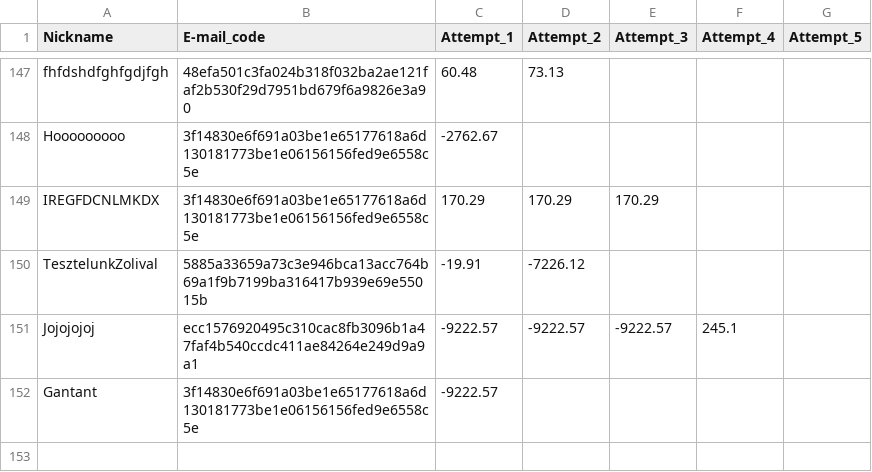
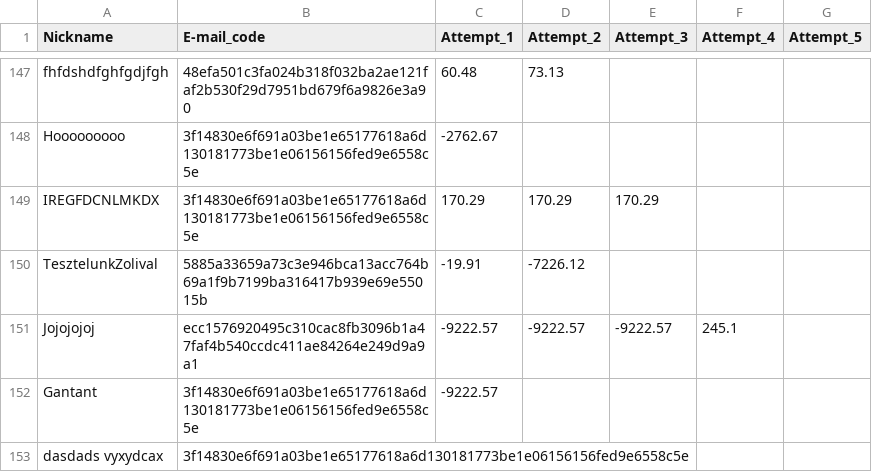
Before and after one commit to lapatinszki/simulator-app, a CSV file: table_Players.csv, drawn as a sheet; only a part is shown, gaps mark what is left out; the diff names each change by its address in the sheet, - before the commit and + after, or states it on an @@ line.

Commit message:
Add player dasdads vyxydcax

```diff
--- a/table_Players.csv
+++ b/table_Players.csv
+row 153: dasdads vyxydcax | 3f14830e6f691a03be1e65177618a6d130181773be1e06156156fed9e6558c5e
```
